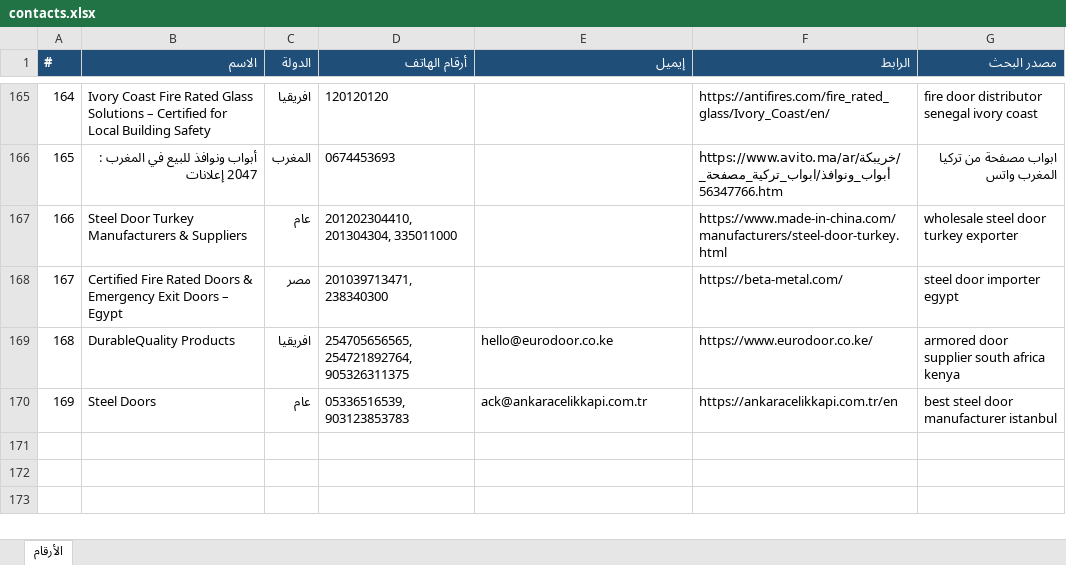
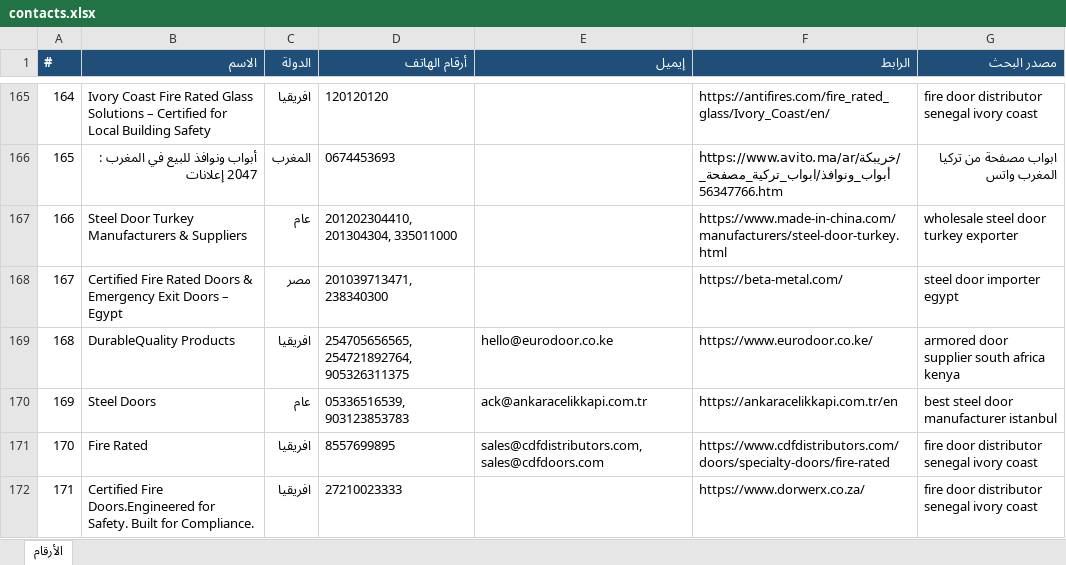
Before and after one commit to mnmtm12-eng/mnmtm12-eng.github.io, an Excel workbook: contacts.xlsx, sheet الأرقام, drawn as a sheet; only a part is shown, gaps mark what is left out; values as stored, in another font and other column widths than the file's, no borders; the diff names each change by its address in the sheet, - before the commit and + after, or states it on an @@ line.

```diff
--- a/contacts.xlsx (sheet الأرقام)
+++ b/contacts.xlsx (sheet الأرقام)
+row 171: 170 | Fire Rated | افريقيا | 8557699895 | sales@cdfdistributors.com, sales@cdfdoors.com | https://www.cdfdistributors.com/doors/specialty-doors/fire-rated | fire door distributor senegal ivory coast
+row 172: 171 | Certified Fire Doors.Engineered for Safety. Built for Compliance. | افريقيا | 27210023333 |  | https://www.dorwerx.co.za/ | fire door distributor senegal ivory coast
```
Also changed, not shown: 2 other files.
